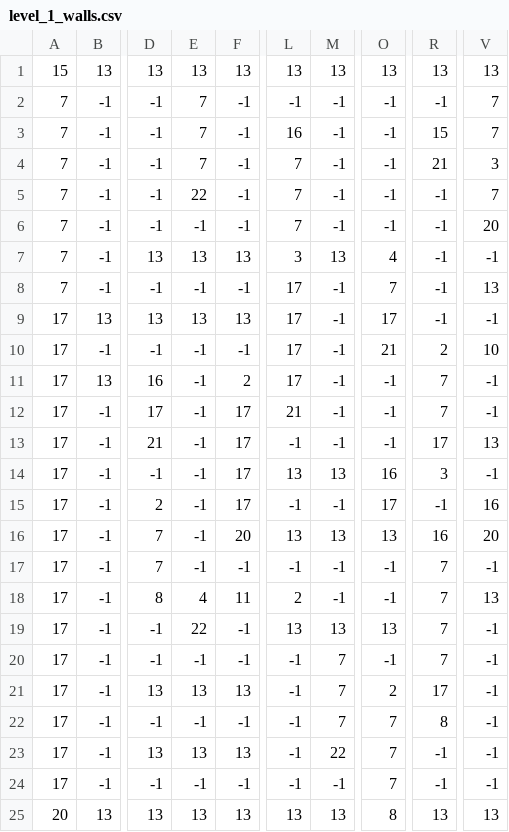
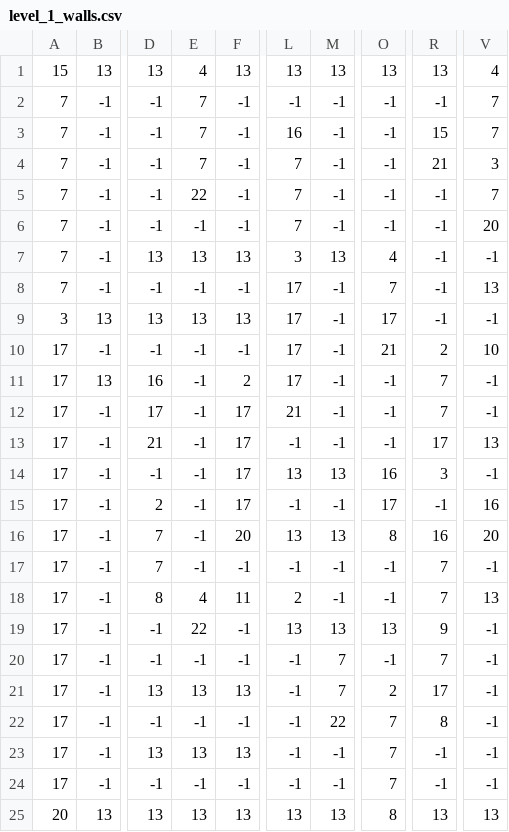
Before and after one commit to johakeller/Maze-Light-Pygame, a CSV file: levels/1/level_1_walls.csv, drawn as a sheet; only a part is shown, gaps mark what is left out; the diff names each change by its address in the sheet, - before the commit and + after, or states it on an @@ line.

Commit message:
05.07.2022 levels updated

```diff
--- a/levels/1/level_1_walls.csv
+++ b/levels/1/level_1_walls.csv
-E1: 13
+E1: 4
-V1: 13
+V1: 4
-A9: 17
+A9: 3
-O16: 13
+O16: 8
-R19: 7
+R19: 9
-M22: 7
+M22: 22
-M23: 22
+M23: -1
```
Also changed, not shown: 1 other file.
